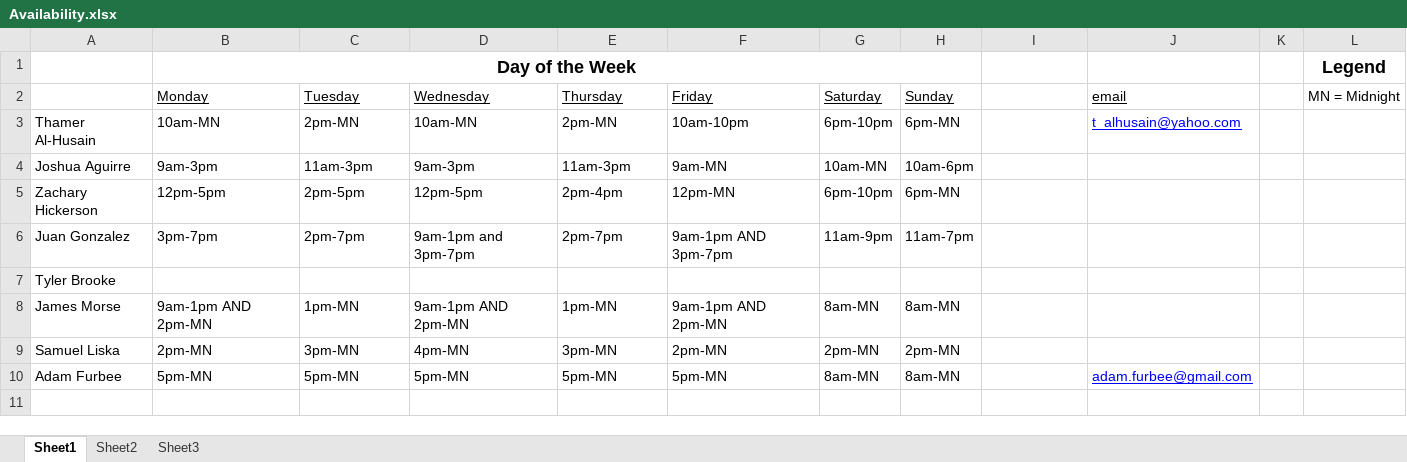
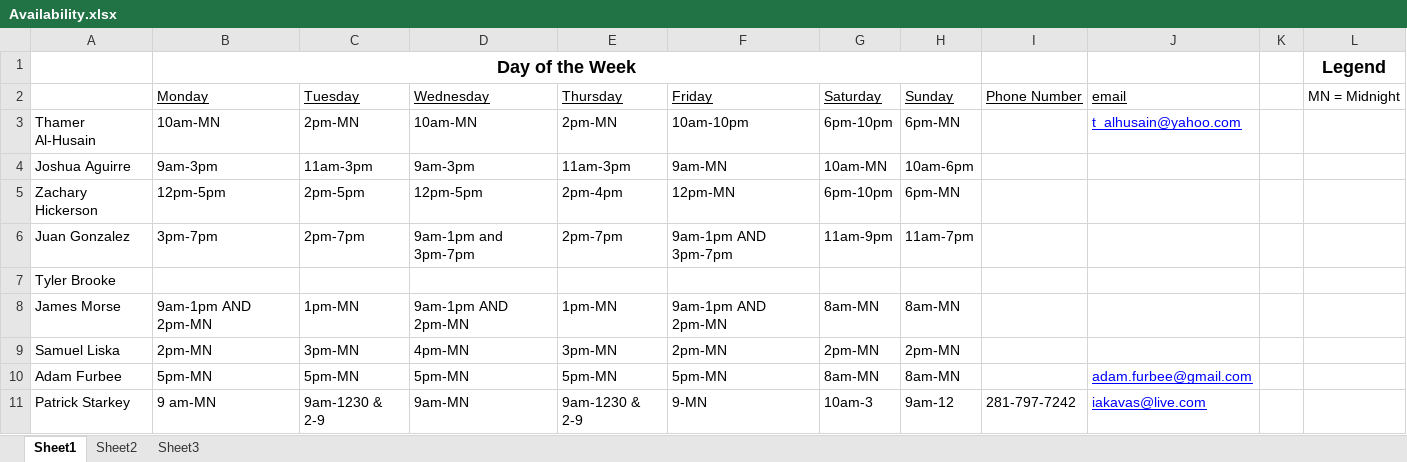
Before and after one commit to talhusain/SlothTorrent, an Excel workbook: Availability.xlsx, sheet Sheet1, drawn as a sheet; values as stored, in another font and other column widths than the file's, no borders; the diff names each change by its address in the sheet, - before the commit and + after, or states it on an @@ line.

Commit message:
added a phone numbers field

```diff
--- a/Availability.xlsx (sheet Sheet1)
+++ b/Availability.xlsx (sheet Sheet1)
-I2: (empty)
+I2: Phone Number
+row 11: Patrick Starkey | 9 am-MN | 9am-1230 & 2-9 | 9am-MN | 9am-1230 & 2-9 | 9-MN | 10am-3 | 9am-12 | 281-797-7242 | iakavas@live.com
```
